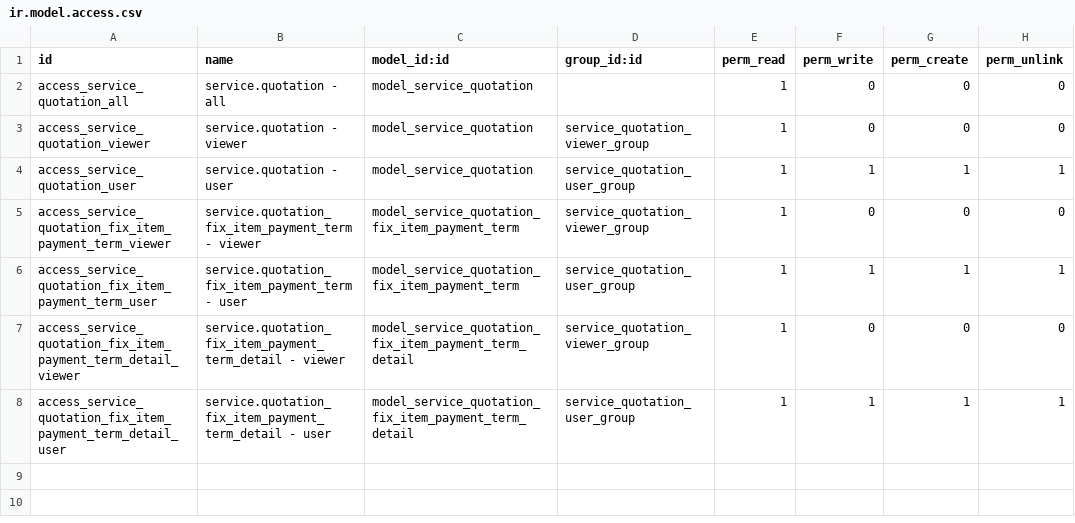
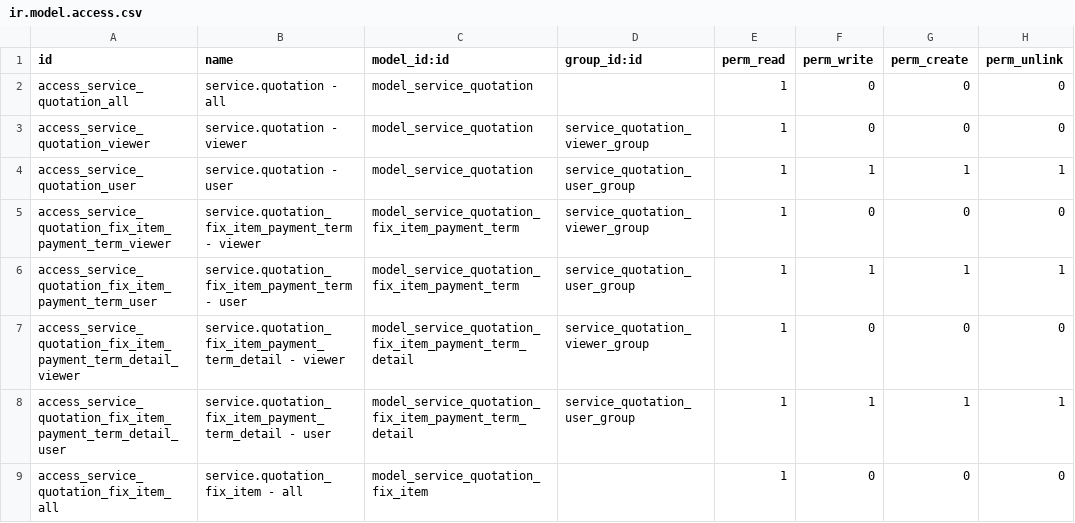
Before and after one commit to open-synergy/opnsynid-service, a CSV file: ssi_service_quotation/security/ir.model.access.csv, drawn as a sheet.

Commit message:
[ssi_service_quotation] 14.0.1.4.0

```diff
--- a/ssi_service_quotation/security/ir.model.access.csv
+++ b/ssi_service_quotation/security/ir.model.access.csv
@@ -8 +8,2 @@ access_service_quotation_fix_item_payment_term_detail_viewer,service.quotation_f
 access_service_quotation_fix_item_payment_term_detail_user,service.quotation_fix_item_payment_term_detail - user,model_service_quotation_fix_item_payment_term_detail,service_quotation_user_group,1,1,1,1
+access_service_quotation_fix_item_all,service.quotation_fix_item - all,model_service_quotation_fix_item,,1,0,0,0
```
Also changed, not shown: 4 other files.
